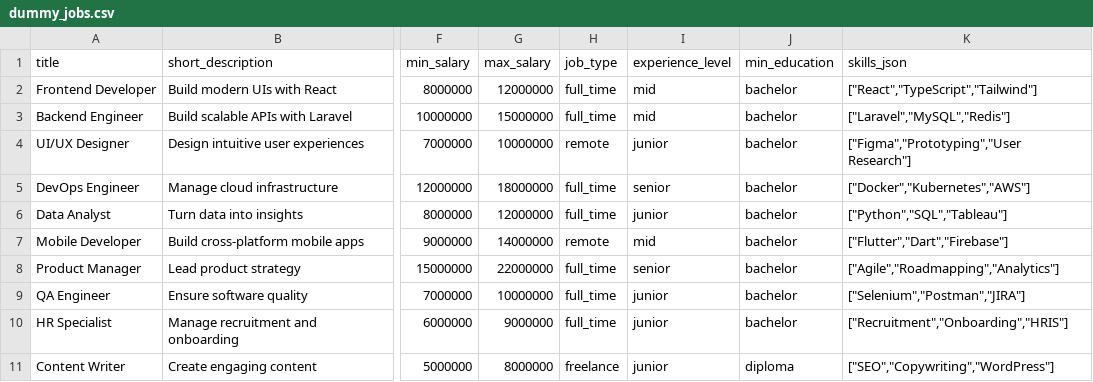
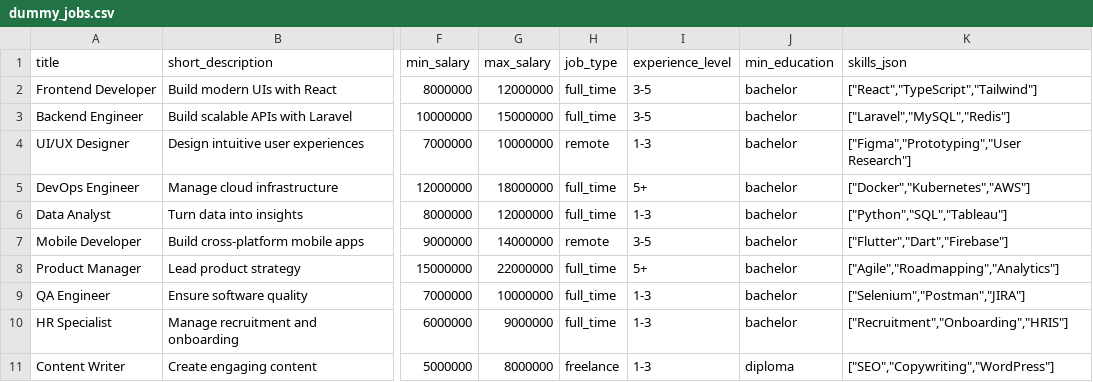
Before and after one commit to wompwomp69-max/challora-hr-platform, a CSV file: database/sql/dummy_jobs.csv, drawn as a sheet; only a part is shown, gaps mark what is left out; the diff names each change by its address in the sheet, - before the commit and + after, or states it on an @@ line.

Commit message:
fix: correct experience_level values in dummy CSV to match enum

```diff
--- a/database/sql/dummy_jobs.csv
+++ b/database/sql/dummy_jobs.csv
-I2:I3 (experience_level): mid
+I2:I3 (experience_level): 3-5
-I4 (experience_level): junior
+I4 (experience_level): 1-3
-I5 (experience_level): senior
+I5 (experience_level): 5+
-I6 (experience_level): junior
+I6 (experience_level): 1-3
-I7 (experience_level): mid
+I7 (experience_level): 3-5
-I8 (experience_level): senior
+I8 (experience_level): 5+
-I9:I11 (experience_level): junior
+I9:I11 (experience_level): 1-3
```
